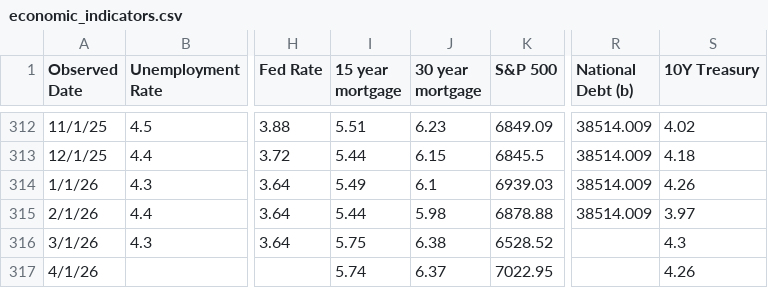
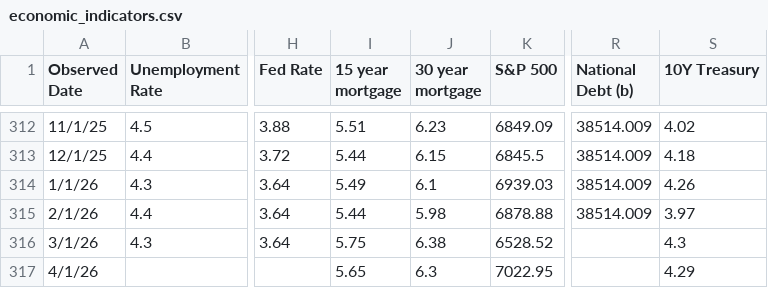
Before and after one commit to browningtons/economic-dashboard, a CSV file: public/data/economic_indicators.csv, drawn as a sheet; only a part is shown, gaps mark what is left out; the diff names each change by its address in the sheet, - before the commit and + after, or states it on an @@ line.

```diff
--- a/public/data/economic_indicators.csv
+++ b/public/data/economic_indicators.csv
-I317 (15 year mortgage): 5.74
+I317 (15 year mortgage): 5.65
-J317 (30 year mortgage): 6.37
+J317 (30 year mortgage): 6.3
-S317 (10Y Treasury): 4.26
+S317 (10Y Treasury): 4.29
```
Also changed, not shown: 1 other file.
